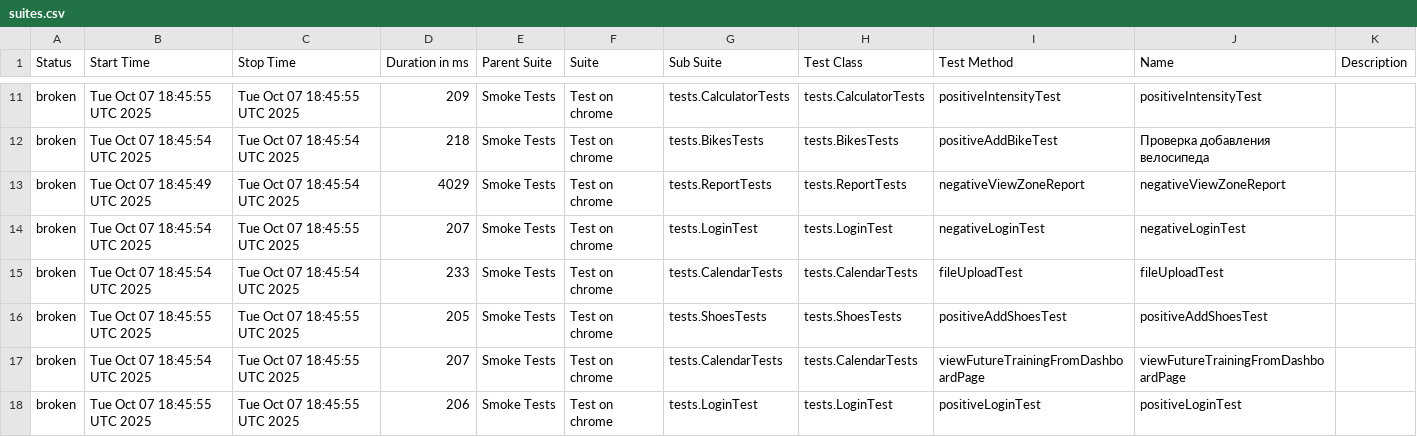
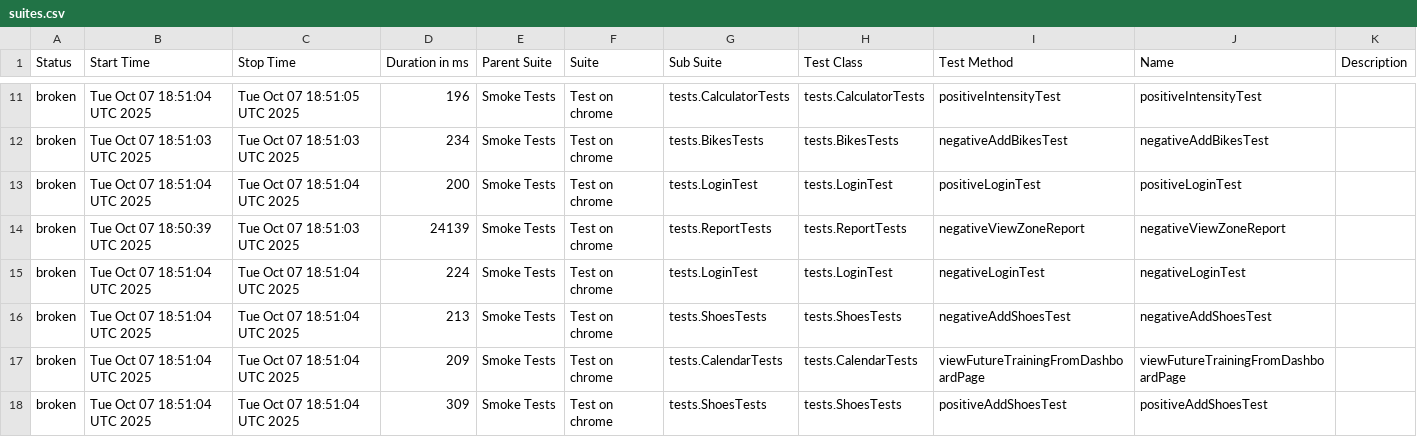
Before and after one commit to Hameny/Diplom, a CSV file: data/suites.csv, drawn as a sheet; only a part is shown, gaps mark what is left out; the diff covers the shown part only.

```diff
--- a/data/suites.csv
+++ b/data/suites.csv
@@ -11,8 +11,8 @@
-"broken","Tue Oct 07 18:45:55 UTC 2025","Tue Oct 07 18:45:55 UTC 2025","209","Smoke Tests","Test on chrome","tests.CalculatorTests","tests.CalculatorTests","positiveIntensityTest","positiveIntensityTest",""
-"broken","Tue Oct 07 18:45:54 UTC 2025","Tue Oct 07 18:45:54 UTC 2025","218","Smoke Tests","Test on chrome","tests.BikesTests","tests.BikesTests","positiveAddBikeTest","Проверка добавления велосипеда",""
-"broken","Tue Oct 07 18:45:49 UTC 2025","Tue Oct 07 18:45:54 UTC 2025","4029","Smoke Tests","Test on chrome","tests.ReportTests","tests.ReportTests","negativeViewZoneReport","negativeViewZoneReport",""
-"broken","Tue Oct 07 18:45:54 UTC 2025","Tue Oct 07 18:45:55 UTC 2025","207","Smoke Tests","Test on chrome","tests.LoginTest","tests.LoginTest","negativeLoginTest","negativeLoginTest",""
-"broken","Tue Oct 07 18:45:54 UTC 2025","Tue Oct 07 18:45:54 UTC 2025","233","Smoke Tests","Test on chrome","tests.CalendarTests","tests.CalendarTests","fileUploadTest","fileUploadTest",""
-"broken","Tue Oct 07 18:45:55 UTC 2025","Tue Oct 07 18:45:55 UTC 2025","205","Smoke Tests","Test on chrome","tests.ShoesTests","tests.ShoesTests","positiveAddShoesTest","positiveAddShoesTest",""
-"broken","Tue Oct 07 18:45:54 UTC 2025","Tue Oct 07 18:45:55 UTC 2025","207","Smoke Tests","Test on chrome","tests.CalendarTests","tests.CalendarTests","viewFutureTrainingFromDashboardPage","viewFutureTrainingFromDashboardPage",""
-"broken","Tue Oct 07 18:45:55 UTC 2025","Tue Oct 07 18:45:55 UTC 2025","206","Smoke Tests","Test on chrome","tests.LoginTest","tests.LoginTest","positiveLoginTest","positiveLoginTest",""
+"broken","Tue Oct 07 18:51:04 UTC 2025","Tue Oct 07 18:51:05 UTC 2025","196","Smoke Tests","Test on chrome","tests.CalculatorTests","tests.CalculatorTests","positiveIntensityTest","positiveIntensityTest",""
+"broken","Tue Oct 07 18:51:03 UTC 2025","Tue Oct 07 18:51:03 UTC 2025","234","Smoke Tests","Test on chrome","tests.BikesTests","tests.BikesTests","negativeAddBikesTest","negativeAddBikesTest",""
+"broken","Tue Oct 07 18:51:04 UTC 2025","Tue Oct 07 18:51:04 UTC 2025","200","Smoke Tests","Test on chrome","tests.LoginTest","tests.LoginTest","positiveLoginTest","positiveLoginTest",""
+"broken","Tue Oct 07 18:50:39 UTC 2025","Tue Oct 07 18:51:03 UTC 2025","24139","Smoke Tests","Test on chrome","tests.ReportTests","tests.ReportTests","negativeViewZoneReport","negativeViewZoneReport",""
+"broken","Tue Oct 07 18:51:04 UTC 2025","Tue Oct 07 18:51:04 UTC 2025","224","Smoke Tests","Test on chrome","tests.LoginTest","tests.LoginTest","negativeLoginTest","negativeLoginTest",""
+"broken","Tue Oct 07 18:51:04 UTC 2025","Tue Oct 07 18:51:04 UTC 2025","213","Smoke Tests","Test on chrome","tests.ShoesTests","tests.ShoesTests","negativeAddShoesTest","negativeAddShoesTest",""
+"broken","Tue Oct 07 18:51:04 UTC 2025","Tue Oct 07 18:51:04 UTC 2025","209","Smoke Tests","Test on chrome","tests.CalendarTests","tests.CalendarTests","viewFutureTrainingFromDashboardPage","viewFutureTrainingFromDashboardPage",""
+"broken","Tue Oct 07 18:51:04 UTC 2025","Tue Oct 07 18:51:04 UTC 2025","309","Smoke Tests","Test on chrome","tests.ShoesTests","tests.ShoesTests","positiveAddShoesTest","positiveAddShoesTest",""
```
Also changed, not shown: 2 added rows, 2 removed rows and 27 edited cells elsewhere in this file, 31 other files.
